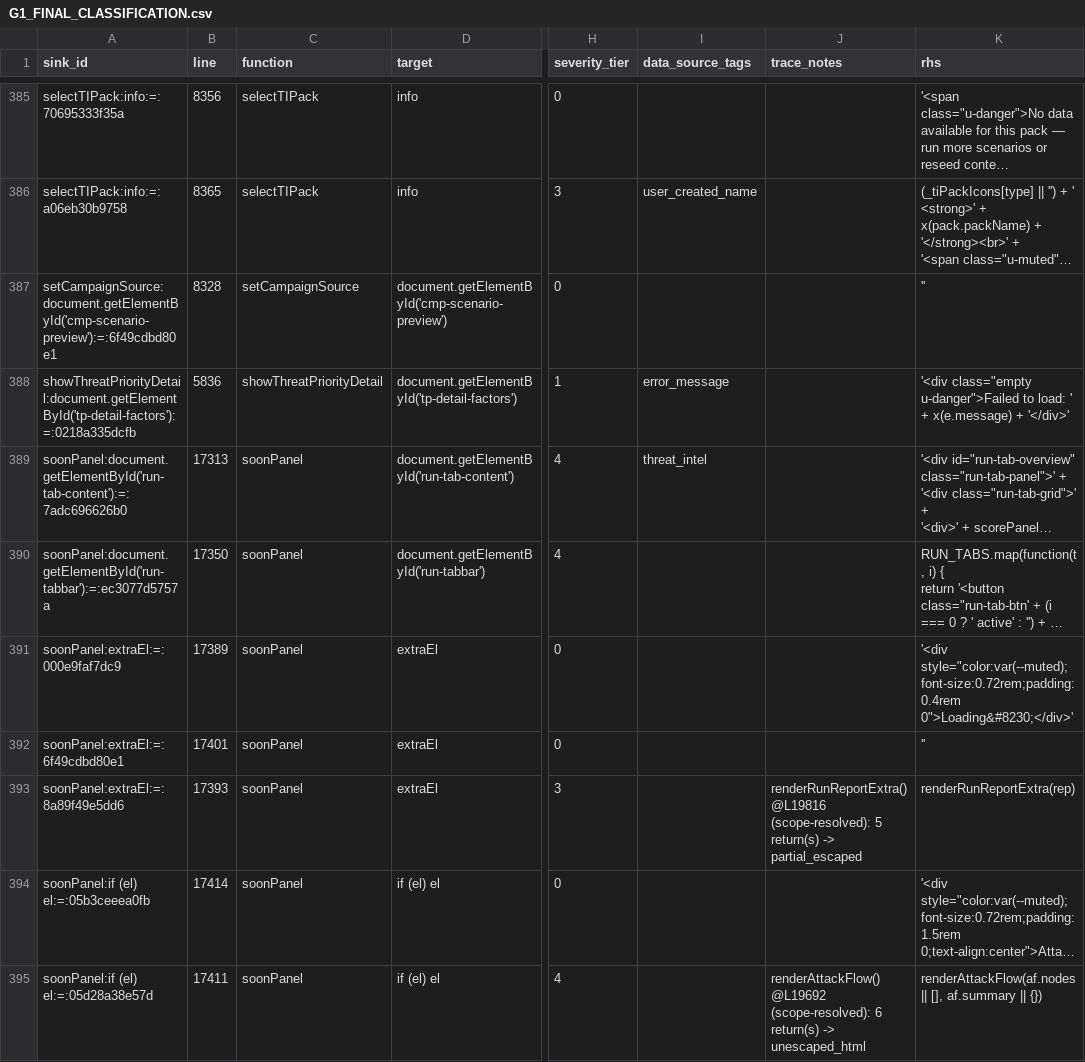
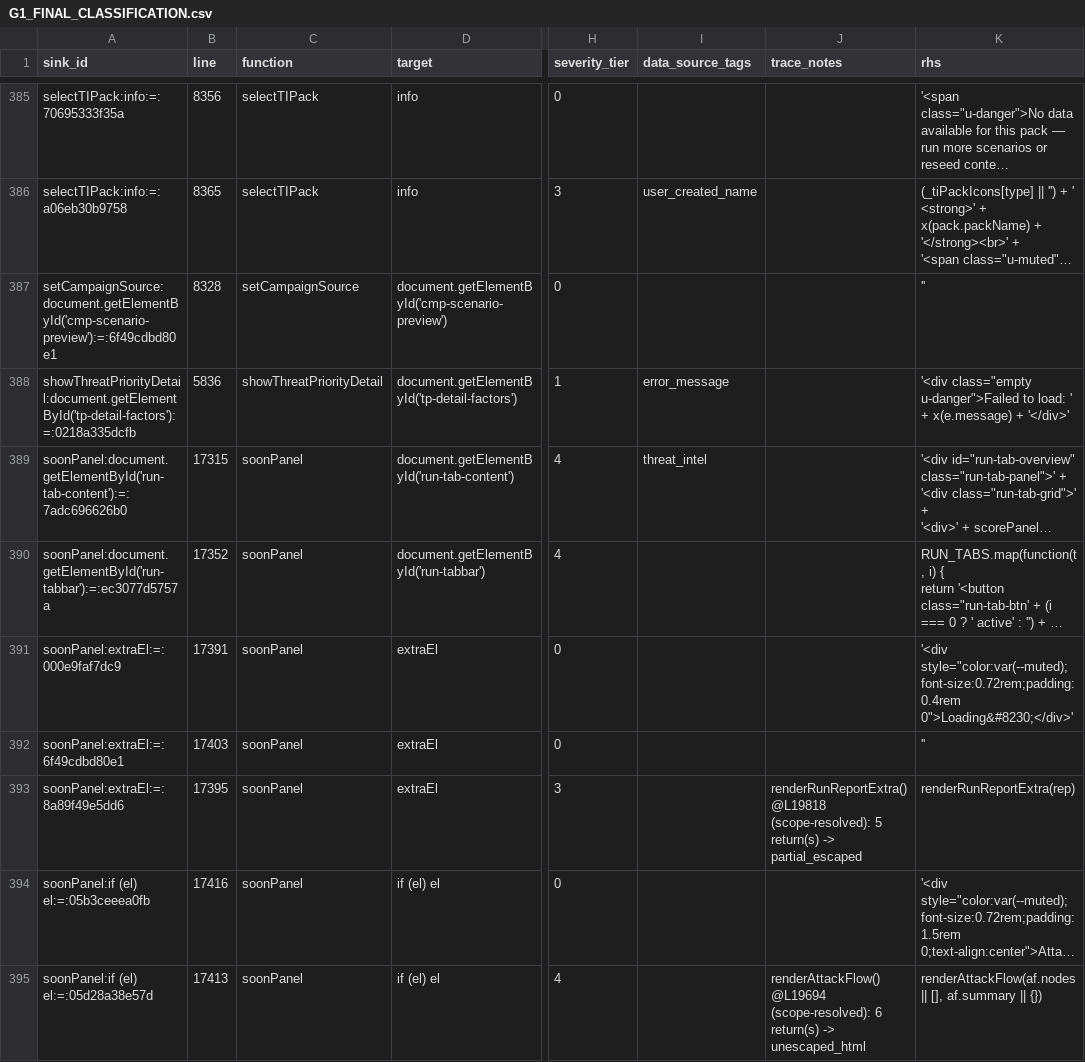
Before and after one commit to mhsse213es/BAS, a CSV file: Assessment/G1_FINAL_CLASSIFICATION.csv, drawn as a sheet; only a part is shown, gaps mark what is left out; long unchanged cells end in …; the diff covers the shown part only; the diff names each change by its address in the sheet, - before the commit and + after, or states it on an @@ line.

```diff
--- a/Assessment/G1_FINAL_CLASSIFICATION.csv
+++ b/Assessment/G1_FINAL_CLASSIFICATION.csv
-B389 (line): 17313
+B389 (line): 17315
-B390 (line): 17350
+B390 (line): 17352
-B391 (line): 17389
+B391 (line): 17391
-B392 (line): 17401
+B392 (line): 17403
-B393 (line): 17393
+B393 (line): 17395
-J393 (trace_notes): renderRunReportExtra() @L19816 (scope-resolved): 5…
+J393 (trace_notes): renderRunReportExtra() @L19818 (scope-resolved): 5…
-B394 (line): 17414
+B394 (line): 17416
-B395 (line): 17411
+B395 (line): 17413
-J395 (trace_notes): renderAttackFlow() @L19692 (scope-resolved): 6…
+J395 (trace_notes): renderAttackFlow() @L19694 (scope-resolved): 6…
```
Also changed, not shown: 170 edited cells elsewhere in this file, Assessment/G1_INDIRECT_SINK_TRACE.csv, Assessment/G1_INNERHTML_SINK_INVENTORY.csv, 10 other files.
